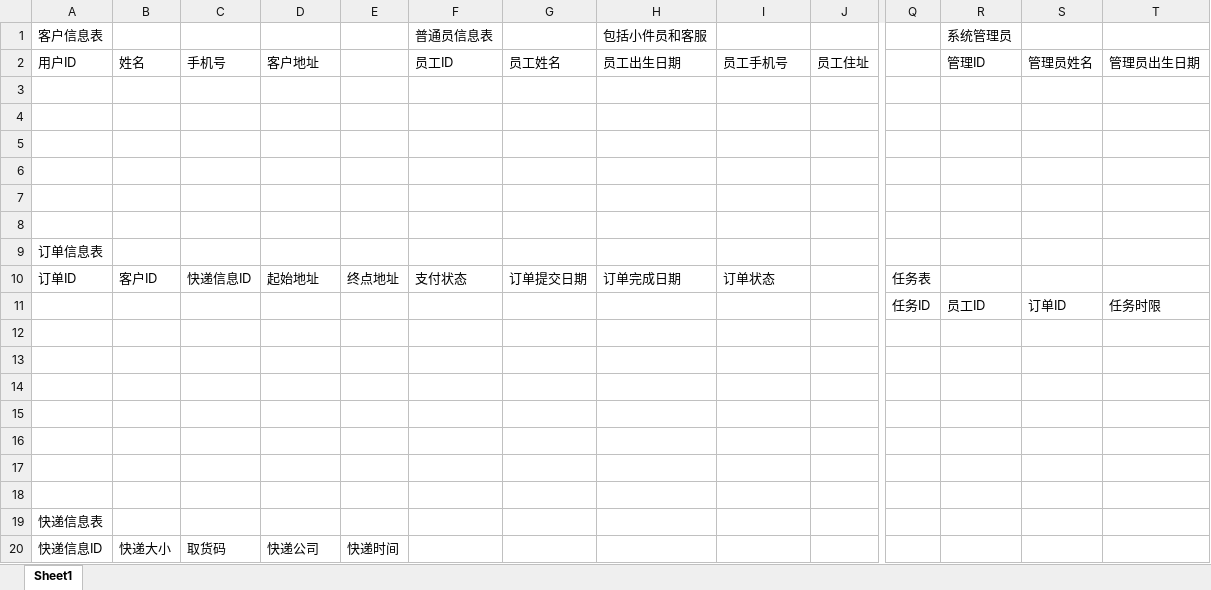
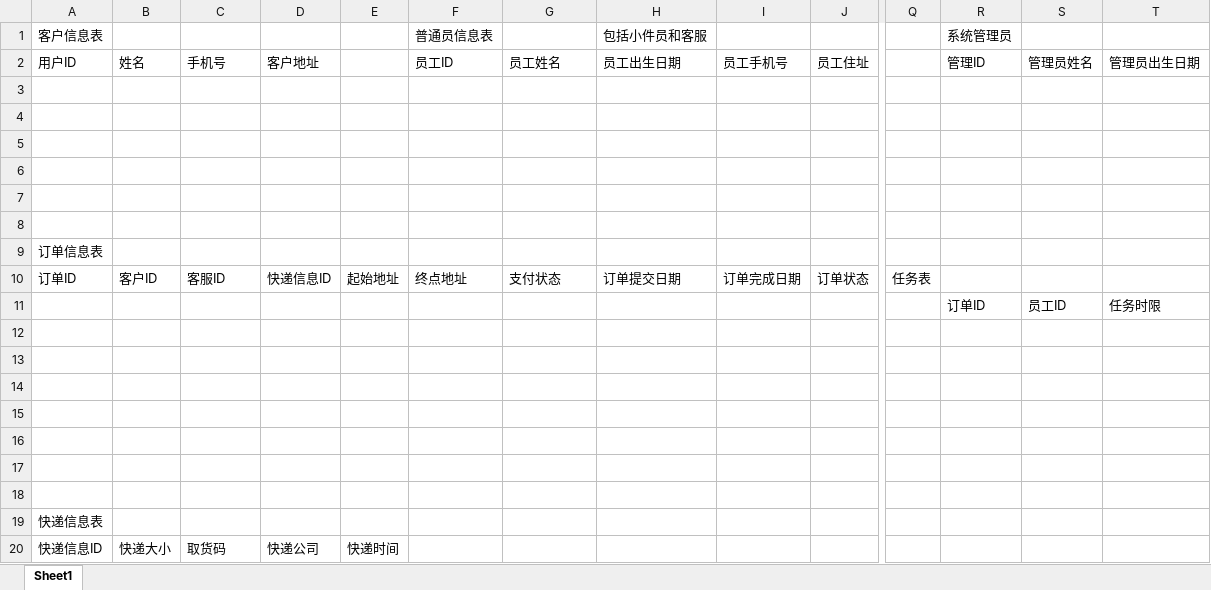
Before and after one commit to doyoulikevanyouxi/ProjectForWECHAT, an Excel workbook: projectFile/西柚快递帮数据库初库.xlsx, sheet Sheet1, drawn as a sheet; only a part is shown, gaps mark what is left out; values as stored, in another font and other column widths than the file's, no cell formats; removed rows and columns are numbered as before the commit, all else as after; rows hold the shown columns only; the diff names each change by its address in the sheet, - before the commit and + after, or states it on an @@ line.

Commit message:
Add files via upload
修改某些数据表表意不清楚的错误

```diff
--- a/projectFile/西柚快递帮数据库初库.xlsx (sheet Sheet1)
+++ b/projectFile/西柚快递帮数据库初库.xlsx (sheet Sheet1)
-C10: 快递信息ID
+C10: 客服ID
-D10: 起始地址
+D10: 快递信息ID
-E10: 终点地址
+E10: 起始地址
-F10 (普通员信息表): 支付状态
+F10 (普通员信息表): 终点地址
-G10: 订单提交日期
+G10: 支付状态
-H10 (包括小件员和客服): 订单完成日期
+H10 (包括小件员和客服): 订单提交日期
-I10: 订单状态
+I10: 订单完成日期
-J10: (empty)
+J10: 订单状态
-row 11:  |  |  |  |  |  |  |  |  |  | 任务ID | 员工ID | 订单ID | 任务时限
+row 11:  |  |  |  |  |  |  |  |  |  |  | 订单ID | 员工ID | 任务时限
```
Also changed, not shown: cell formats.
